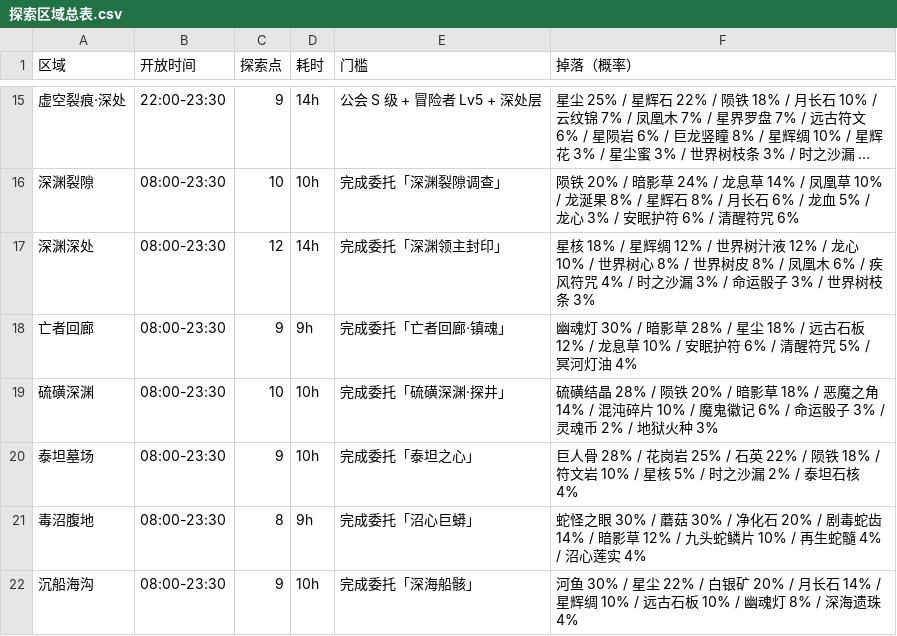
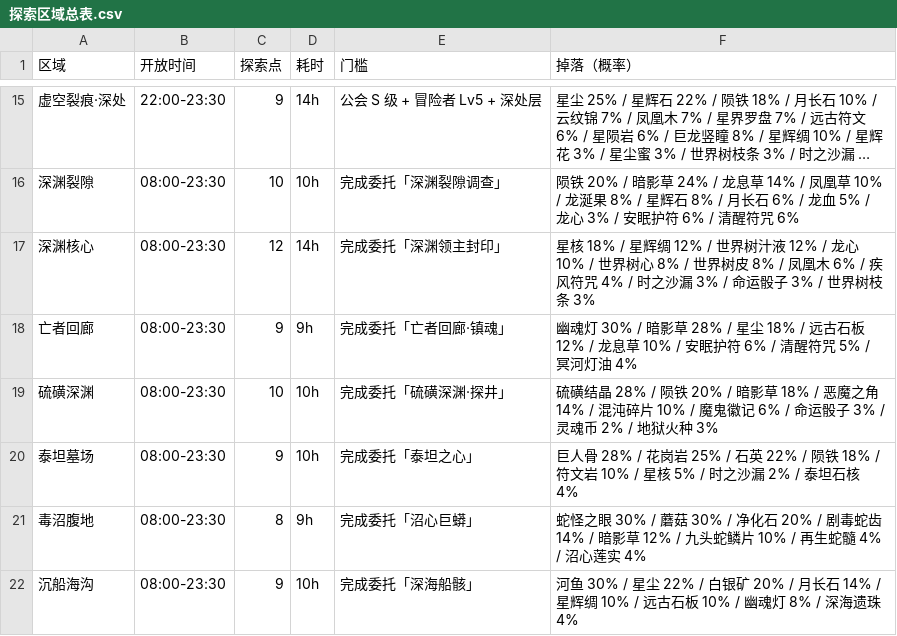
Before and after one commit to illusory23/healthy_adventurer, a CSV file: 数据表/探索区域总表.csv, drawn as a sheet; only a part is shown, gaps mark what is left out; long unchanged cells end in ….

```diff
--- a/数据表/探索区域总表.csv
+++ b/数据表/探索区域总表.csv
@@ -16,3 +16,3 @@
 深渊裂隙,08:00-23:30,10,10h,完成委托「深渊裂隙调查」,陨铁 20% / 暗影草 24% / 龙息草 14% / 凤凰草 10% / 龙涎果 8% / 星辉石 8% / 月长石 6% / 龙血 5% / 龙心 3% / 安眠护符 6% / 清醒符咒 6%
-深渊深处,08:00-23:30,12,14h,完成委托「深渊领主封印」,星核 18% / 星辉绸 12% / 世界树汁液 12% / 龙心 10% / 世界树心 8% / 世界树皮 8% / 凤凰木 6% / 疾风符咒 4% / 时之沙漏 3% / 命运骰子 3% / 世界树枝条 3%
+深渊核心,08:00-23:30,12,14h,完成委托「深渊领主封印」,星核 18% / 星辉绸 12% / 世界树汁液 12% / 龙心 10% / 世界树心 8% / 世界树皮 8% / 凤凰木 6% / 疾风符咒 4% / 时之沙漏 3% / 命运骰子 3% / 世界树枝条 3%
 亡者回廊,08:00-23:30,9,9h,完成委托「亡者回廊·镇魂」,幽魂灯 30% / 暗影草 28% / 星尘 18% / 远古石板 12% / 龙息草 10% / 安眠护符 6% / 清醒符咒 5% / 冥河灯油 4%
```
Also changed, not shown: 25 other files.
